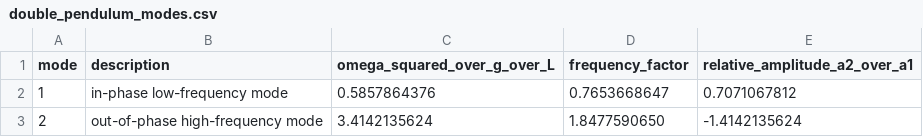
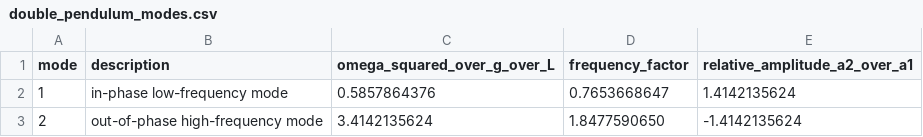
Before and after one commit to piatra-institute/engineering, a CSV file: volumes/03-force/ch05-energy-methods/data/double_pendulum_modes.csv, drawn as a sheet.

```diff
--- a/volumes/03-force/ch05-energy-methods/data/double_pendulum_modes.csv
+++ b/volumes/03-force/ch05-energy-methods/data/double_pendulum_modes.csv
@@ -1,3 +1,3 @@
 mode,description,omega_squared_over_g_over_L,frequency_factor,relative_amplitude_a2_over_a1
-1,in-phase low-frequency mode,0.5857864376,0.7653668647,0.7071067812
+1,in-phase low-frequency mode,0.5857864376,0.7653668647,1.4142135624
 2,out-of-phase high-frequency mode,3.4142135624,1.8477590650,-1.4142135624
```
Also changed, not shown: volumes/04-energy/ch02-equations-of-state-phase-changes/data/r134a_saturation.csv, 23 other files.
